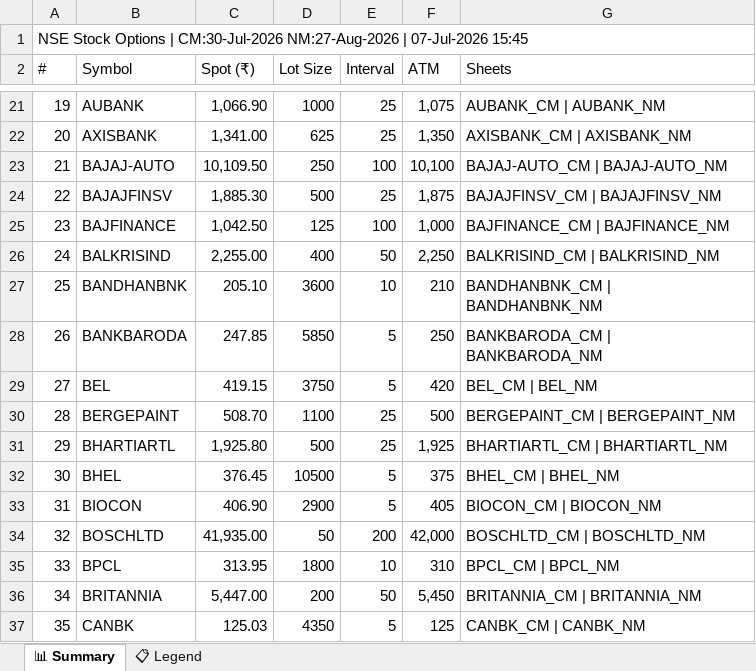
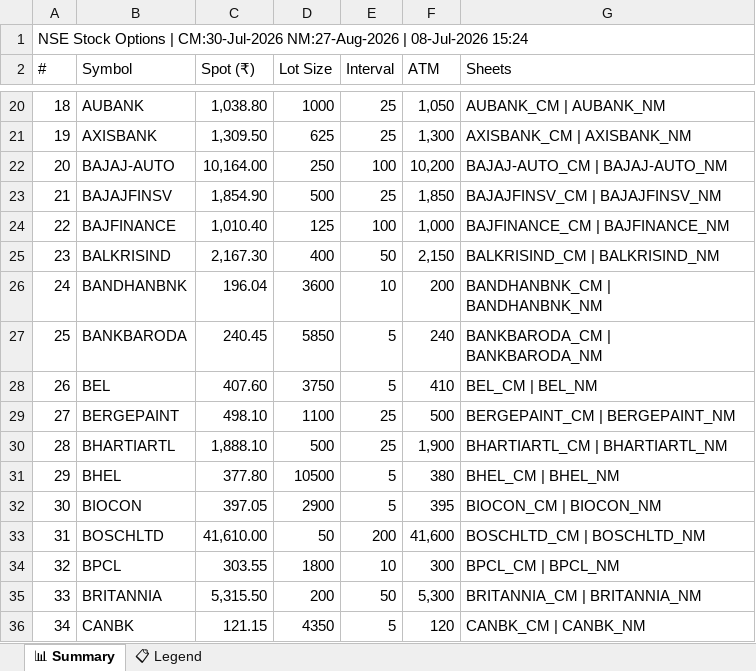
Before and after one commit to spurandhar0/nfo-options-tracker, an Excel workbook: data/stock_options.xlsx, sheet 📊 Summary, drawn as a sheet; only a part is shown, gaps mark what is left out; values as stored, in another font and other column widths than the file's, no cell formats; addresses are those after the commit; the diff covers the shown part only; the diff names each change by its address in the sheet, - before the commit and + after, or states it on an @@ line.

```diff
--- a/data/stock_options.xlsx (sheet 📊 Summary)
+++ b/data/stock_options.xlsx (sheet 📊 Summary)
@@ column A (#) renumbered from row 1 down @@
-C20 (Spot (₹)): 1,066.90
+C20 (Spot (₹)): 1,038.80
-F20 (ATM): 1,075
+F20 (ATM): 1,050
-C21 (Spot (₹)): 1,341.00
+C21 (Spot (₹)): 1,309.50
-F21 (ATM): 1,350
+F21 (ATM): 1,300
-C22 (Spot (₹)): 10,109.50
+C22 (Spot (₹)): 10,164.00
-F22 (ATM): 10,100
+F22 (ATM): 10,200
-C23 (Spot (₹)): 1,885.30
+C23 (Spot (₹)): 1,854.90
-F23 (ATM): 1,875
+F23 (ATM): 1,850
-C24 (Spot (₹)): 1,042.50
+C24 (Spot (₹)): 1,010.40
-C25 (Spot (₹)): 2,255.00
+C25 (Spot (₹)): 2,167.30
-F25 (ATM): 2,250
+F25 (ATM): 2,150
-C26 (Spot (₹)): 205.10
+C26 (Spot (₹)): 196.04
-F26 (ATM): 210
+F26 (ATM): 200
-C27 (Spot (₹)): 247.85
+C27 (Spot (₹)): 240.45
-F27 (ATM): 250
+F27 (ATM): 240
-C28 (Spot (₹)): 419.15
+C28 (Spot (₹)): 407.60
-F28 (ATM): 420
+F28 (ATM): 410
-C29 (Spot (₹)): 508.70
+C29 (Spot (₹)): 498.10
-C30 (Spot (₹)): 1,925.80
+C30 (Spot (₹)): 1,888.10
-F30 (ATM): 1,925
+F30 (ATM): 1,900
-C31 (Spot (₹)): 376.45
+C31 (Spot (₹)): 377.80
-F31 (ATM): 375
+F31 (ATM): 380
-C32 (Spot (₹)): 406.90
+C32 (Spot (₹)): 397.05
-F32 (ATM): 405
+F32 (ATM): 395
-C33 (Spot (₹)): 41,935.00
+C33 (Spot (₹)): 41,610.00
-F33 (ATM): 42,000
+F33 (ATM): 41,600
-C34 (Spot (₹)): 313.95
+C34 (Spot (₹)): 303.55
-F34 (ATM): 310
+F34 (ATM): 300
-C35 (Spot (₹)): 5,447.00
+C35 (Spot (₹)): 5,315.50
-F35 (ATM): 5,450
+F35 (ATM): 5,300
-C36 (Spot (₹)): 125.03
+C36 (Spot (₹)): 121.15
-F36 (ATM): 125
+F36 (ATM): 120
```
Also changed, not shown: 1 removed row and 250 edited cells elsewhere in this sheet, cell formats, 1 other file.
